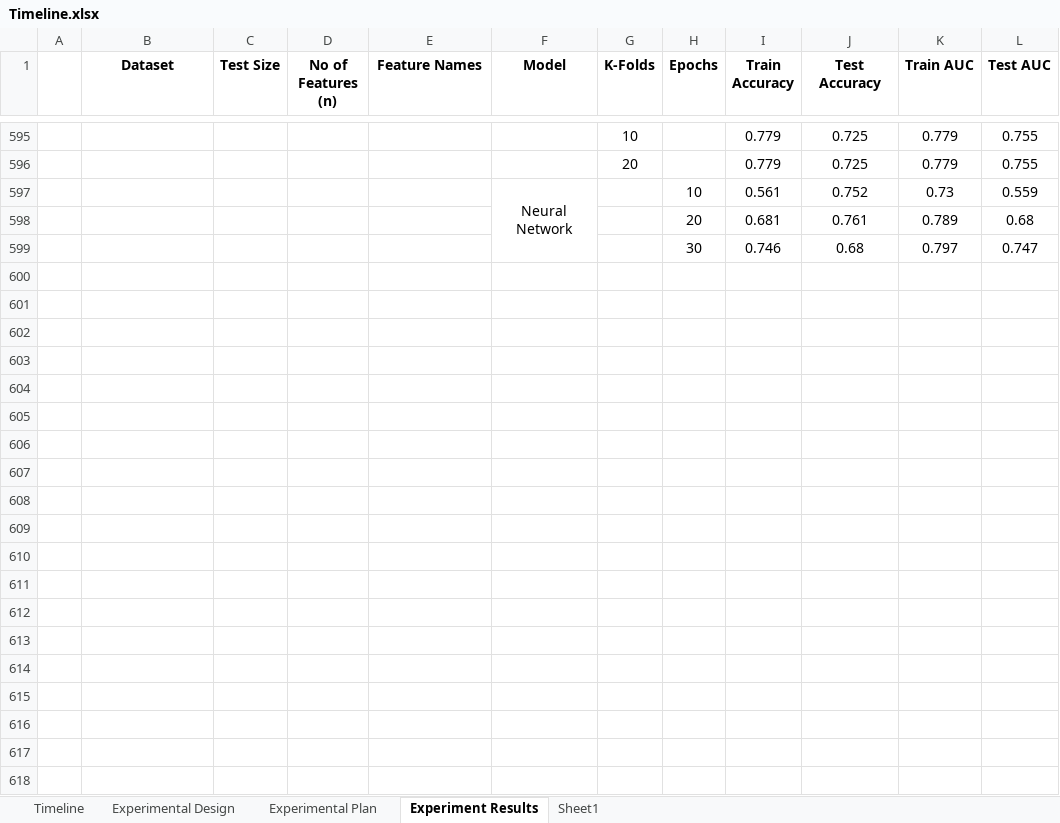
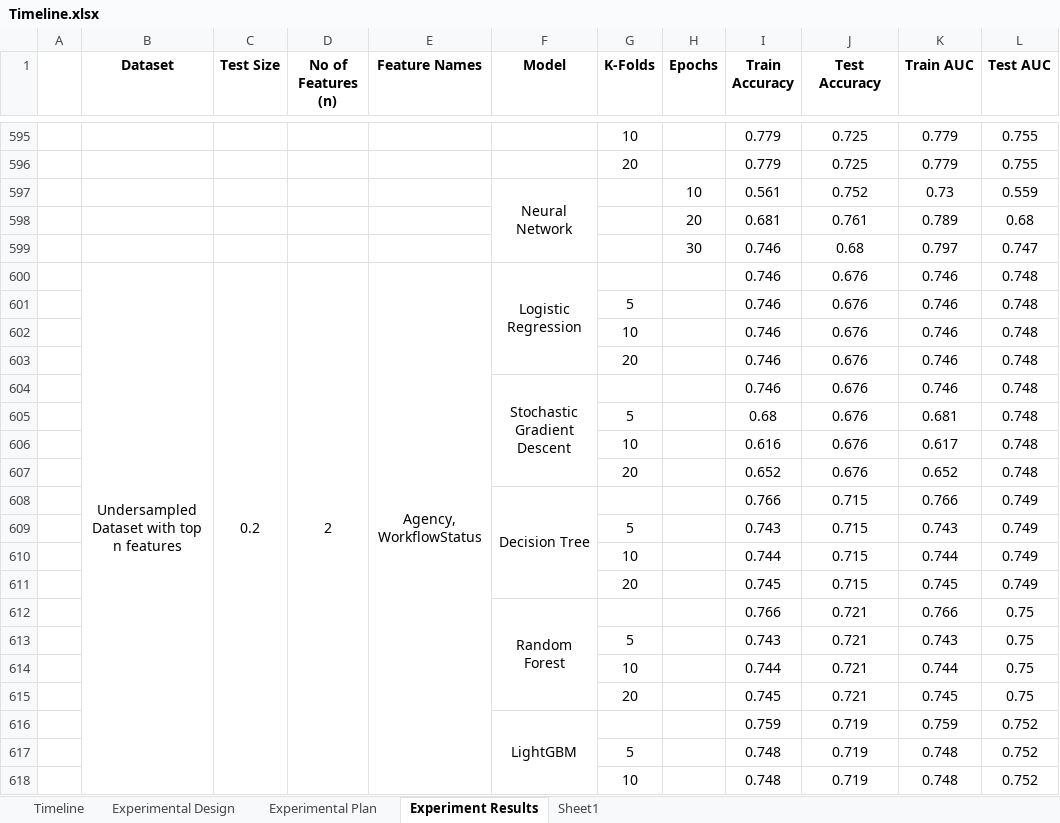
Before and after one commit to greg-la/MSc-Capstone, an Excel workbook: Timeline.xlsx, sheet Experiment Results, drawn as a sheet; only a part is shown, gaps mark what is left out; values as stored, in another font and other column widths than the file's, no borders; conditional formats not drawn; the diff covers the shown part only; the diff names each change by its address in the sheet, - before the commit and + after, or states it on an @@ line.

Commit message:
Models run on undersampled datasets

```diff
--- a/Timeline.xlsx (sheet Experiment Results)
+++ b/Timeline.xlsx (sheet Experiment Results)
+row 600:  | Undersampled Dataset with top n features | 0.2 | 2 | Agency, WorkflowStatus | Logistic Regression |  |  | 0.746 | 0.676 | 0.746 | 0.748
+row 601:  |  |  |  |  |  | 5 |  | 0.746 | 0.676 | 0.746 | 0.748
+row 602:  |  |  |  |  |  | 10 |  | 0.746 | 0.676 | 0.746 | 0.748
+row 603:  |  |  |  |  |  | 20 |  | 0.746 | 0.676 | 0.746 | 0.748
+row 604:  |  |  |  |  | Stochastic Gradient Descent |  |  | 0.746 | 0.676 | 0.746 | 0.748
+row 605:  |  |  |  |  |  | 5 |  | 0.68 | 0.676 | 0.681 | 0.748
+row 606:  |  |  |  |  |  | 10 |  | 0.616 | 0.676 | 0.617 | 0.748
+row 607:  |  |  |  |  |  | 20 |  | 0.652 | 0.676 | 0.652 | 0.748
+row 608:  |  |  |  |  | Decision Tree |  |  | 0.766 | 0.715 | 0.766 | 0.749
+row 609:  |  |  |  |  |  | 5 |  | 0.743 | 0.715 | 0.743 | 0.749
+row 610:  |  |  |  |  |  | 10 |  | 0.744 | 0.715 | 0.744 | 0.749
+row 611:  |  |  |  |  |  | 20 |  | 0.745 | 0.715 | 0.745 | 0.749
+row 612:  |  |  |  |  | Random Forest |  |  | 0.766 | 0.721 | 0.766 | 0.75
+row 613:  |  |  |  |  |  | 5 |  | 0.743 | 0.721 | 0.743 | 0.75
+row 614:  |  |  |  |  |  | 10 |  | 0.744 | 0.721 | 0.744 | 0.75
+row 615:  |  |  |  |  |  | 20 |  | 0.745 | 0.721 | 0.745 | 0.75
+row 616:  |  |  |  |  | LightGBM |  |  | 0.759 | 0.719 | 0.759 | 0.752
+row 617:  |  |  |  |  |  | 5 |  | 0.748 | 0.719 | 0.748 | 0.752
+row 618:  |  |  |  |  |  | 10 |  | 0.748 | 0.719 | 0.748 | 0.752
```
Also changed, not shown: 119 added rows elsewhere in this sheet, 1 other file.
